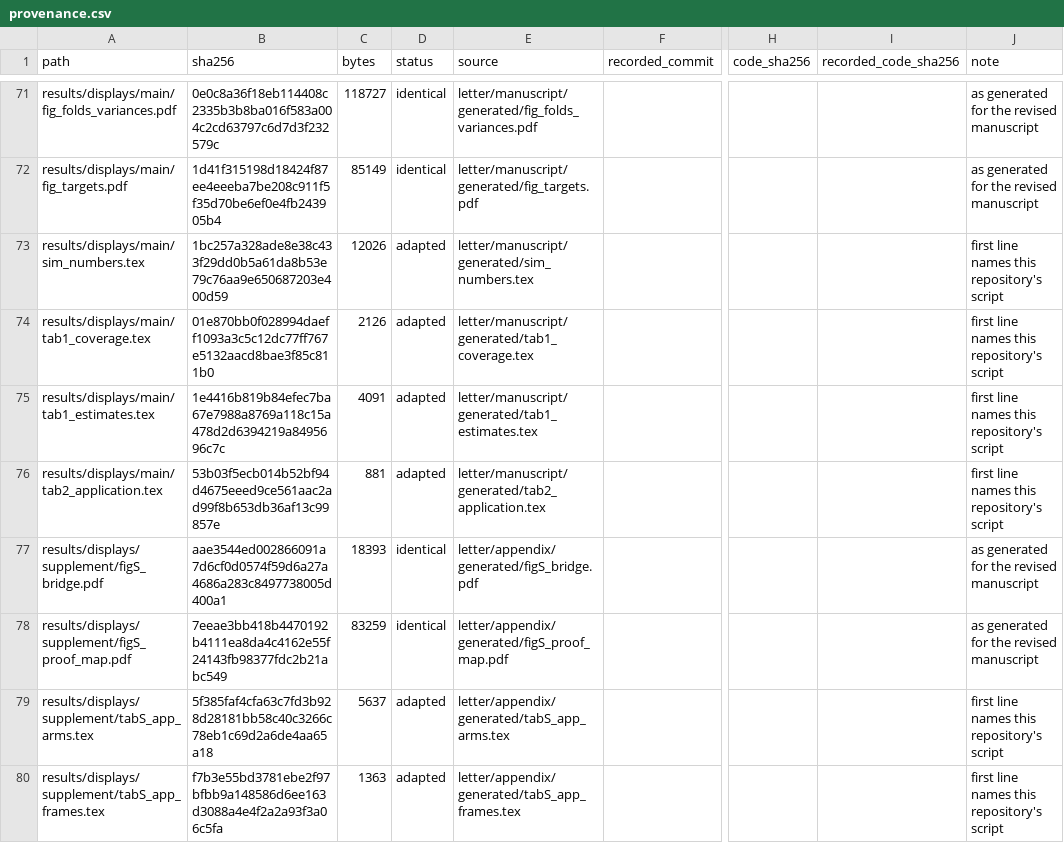
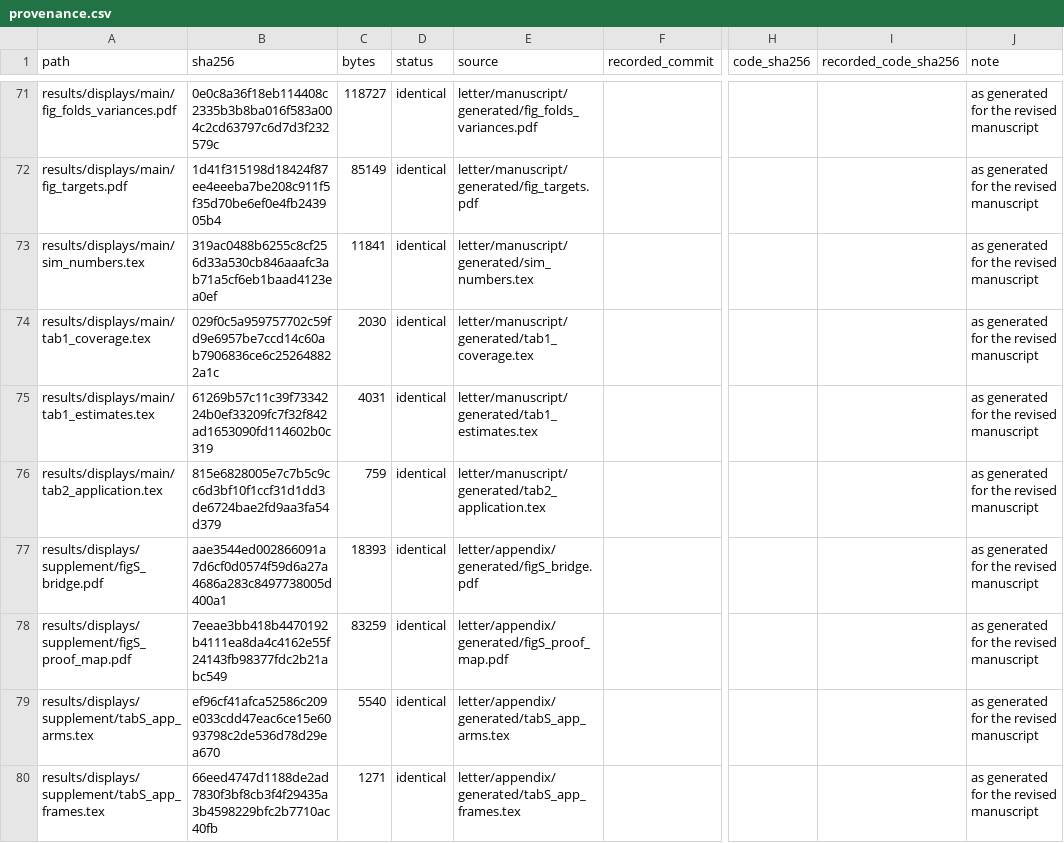
Before and after one commit to ehsanx/svycf-reproducibility, a CSV file: config/provenance.csv, drawn as a sheet; only a part is shown, gaps mark what is left out; the diff covers the shown part only; the diff names each change by its address in the sheet, - before the commit and + after, or states it on an @@ line.

```diff
--- a/config/provenance.csv
+++ b/config/provenance.csv
-B73 (sha256): 1bc257a328ade8e38c433f29dd0b5a61da8b53e79c76aa9e650687203e400d59
+B73 (sha256): 319ac0488b6255c8cf256d33a530cb846aaafc3ab71a5cf6eb1baad4123ea0ef
-C73 (bytes): 12026
+C73 (bytes): 11841
-D73:D76 (status): adapted
+D73:D76 (status): identical
-J73:J76 (note): first line names this repository's script
+J73:J76 (note): as generated for the revised manuscript
-B74 (sha256): 01e870bb0f028994daeff1093a3c5c12dc77ff767e5132aacd8bae3f85c811b0
+B74 (sha256): 029f0c5a959757702c59fd9e6957be7ccd14c60ab7906836ce6c252648822a1c
-C74 (bytes): 2126
+C74 (bytes): 2030
-B75 (sha256): 1e4416b819b84efec7ba67e7988a8769a118c15a478d2d6394219a8495696c7c
+B75 (sha256): 61269b57c11c39f7334224b0ef33209fc7f32f842ad1653090fd114602b0c319
-C75 (bytes): 4091
+C75 (bytes): 4031
-B76 (sha256): 53b03f5ecb014b52bf94d4675eeed9ce561aac2ad99f8b653db36af13c99857e
+B76 (sha256): 815e6828005e7c7b5c9cc6d3bf10f1ccf31d1dd3de6724bae2fd9aa3fa54d379
-C76 (bytes): 881
+C76 (bytes): 759
-B79 (sha256): 5f385faf4cfa63c7fd3b928d28181bb58c40c3266c78eb1c69d2a6de4aa65a18
+B79 (sha256): ef96cf41afca52586c209e033cdd47eac6ce15e6093798c2de536d78d29ea670
-C79 (bytes): 5637
+C79 (bytes): 5540
-D79:D80 (status): adapted
+D79:D80 (status): identical
-J79:J80 (note): first line names this repository's script
+J79:J80 (note): as generated for the revised manuscript
-B80 (sha256): f7b3e55bd3781ebe2f97bfbb9a148586d6ee163d3088a4e4f2a2a93f3a06c5fa
+B80 (sha256): 66eed4747d1188de2ad7830f3bf8cb3f4f29435a3b4598229bfc2b7710ac40fb
-C80 (bytes): 1363
+C80 (bytes): 1271
```
Also changed, not shown: 66 edited cells elsewhere in this file, config/application/code-manifest.tsv, 26 other files.
